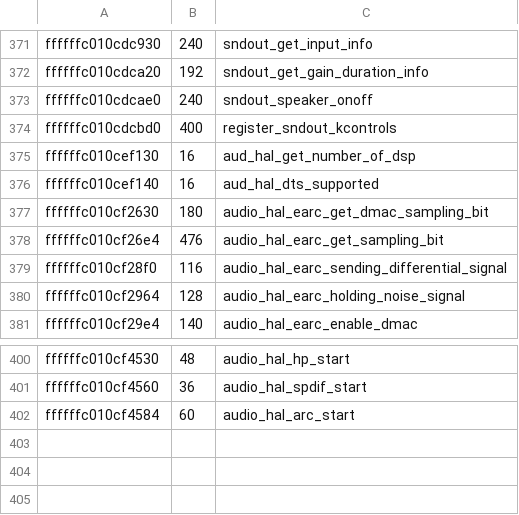
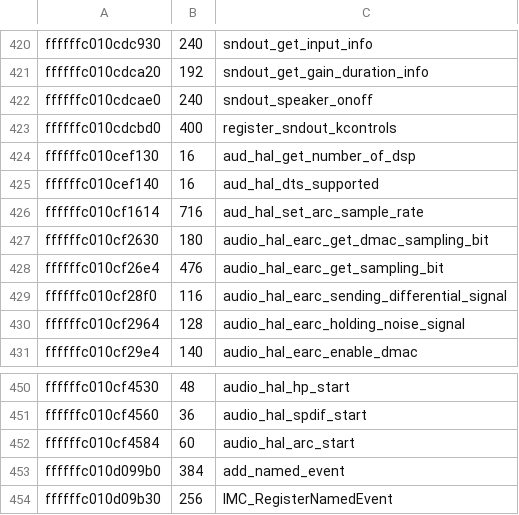
Before and after one commit to maxdewald/webos25-audio-decomp, a TSV file: symbols/kernel-aud.functions.tsv, drawn as a sheet; only a part is shown, gaps mark what is left out; the diff covers the shown part only; the diff names each change by its address in the sheet, - before the commit and + after, or states it on an @@ line.

```diff
--- a/symbols/kernel-aud.functions.tsv
+++ b/symbols/kernel-aud.functions.tsv
+row 426: ffffffc010cf1614 | 716 | aud_hal_set_arc_sample_rate
+row 453: ffffffc010d099b0 | 384 | add_named_event
+row 454: ffffffc010d09b30 | 256 | IMC_RegisterNamedEvent
```
Also changed, not shown: 49 added rows elsewhere in this file, 20 other files.
